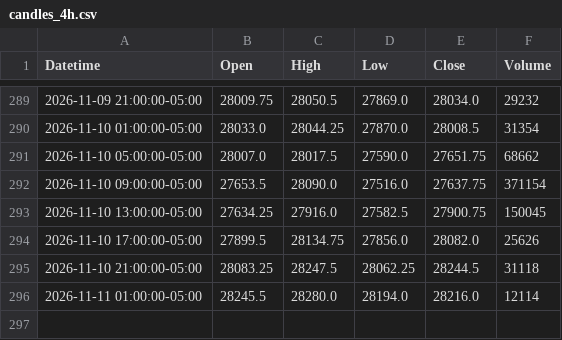
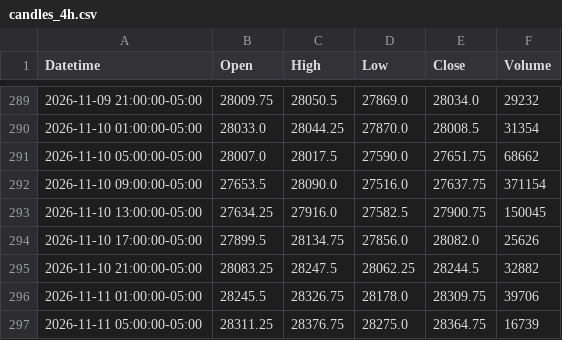
Before and after one commit to jordircp/nq-bias-data, a CSV file: data/latest/candles_4h.csv, drawn as a sheet; only a part is shown, gaps mark what is left out.

```diff
--- a/data/latest/candles_4h.csv
+++ b/data/latest/candles_4h.csv
@@ -294,3 +294,4 @@ Datetime,Open,High,Low,Close,Volume
 2026-11-10 17:00:00-05:00,27899.5,28134.75,27856.0,28082.0,25626
-2026-11-10 21:00:00-05:00,28083.25,28247.5,28062.25,28244.5,31118
-2026-11-11 01:00:00-05:00,28245.5,28280.0,28194.0,28216.0,12114
+2026-11-10 21:00:00-05:00,28083.25,28247.5,28062.25,28244.5,32882
+2026-11-11 01:00:00-05:00,28245.5,28326.75,28178.0,28309.75,39706
+2026-11-11 05:00:00-05:00,28311.25,28376.75,28275.0,28364.75,16739
```
Also changed, not shown: data/latest/candles_15m.csv, data/latest/candles_1h.csv, 8 other files.
